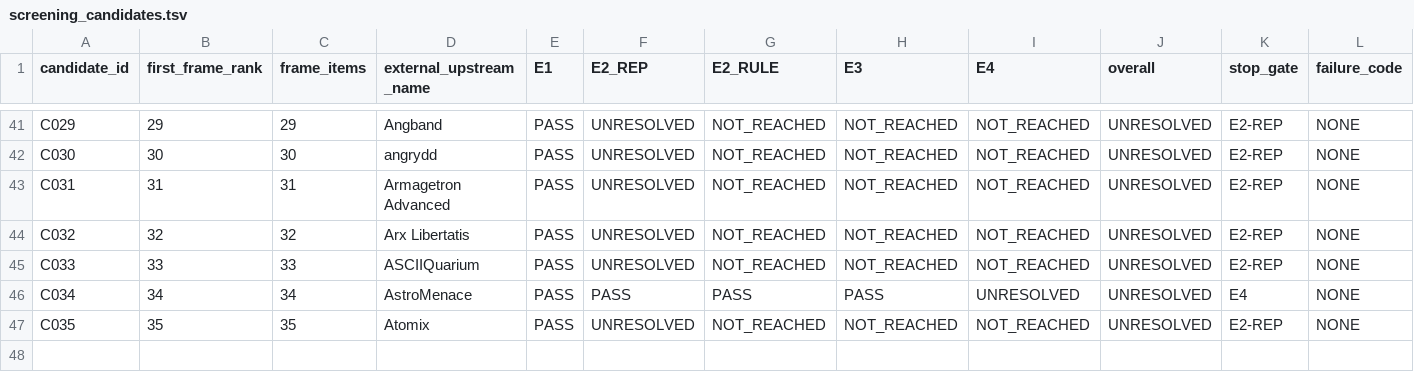
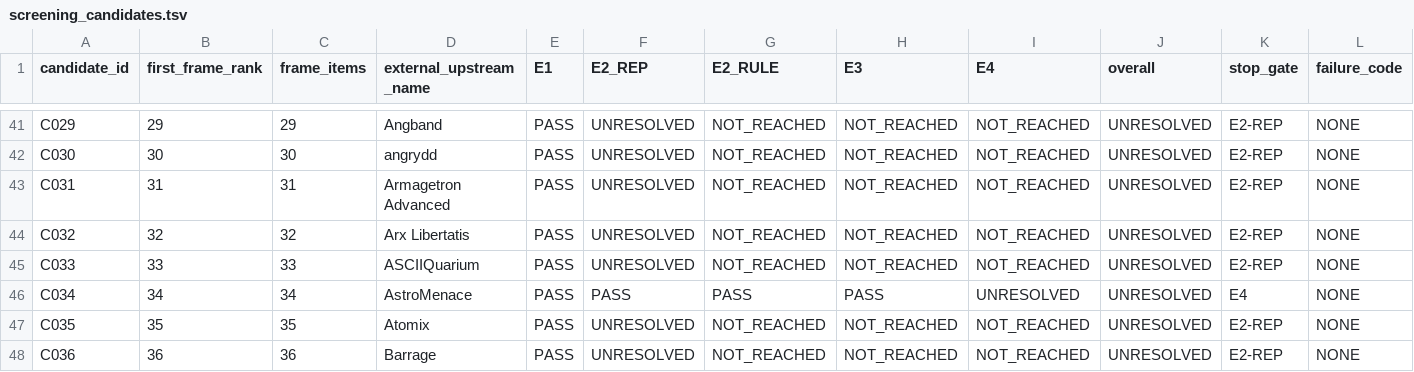
Before and after one commit to rohhj01-droid/red-team-spike, a TSV file: phase3_5/screening_candidates.tsv, drawn as a sheet; only a part is shown, gaps mark what is left out; rows hold the shown columns only; the diff names each change by its address in the sheet, - before the commit and + after, or states it on an @@ line.

Commit message:
Phase 3.5 rank 36 (games/barrage): UNRESOLVED at E2-REP
Both admitted starting points observed and determinately answered.

  lgames.sourceforge.io/?project=Barrage (HOMEPAGE) -- 200. Navigation
  is News, Downloads, About, FAQ, Contact, Donate, "SF Project", plus
  a Games menu. None is a Source/Code/Repository/Development link, so
  step 2 has no target.

  Two links named because each could be mistaken for one:
    "SF Project" -> sf.net/projects/lgames, a generic project hub.
    C007 settled that a hub is not a repository root, and the label is
    not among the four either. Not followed.
    "Downloads" -> ./downloads.php. Not among the four; QA-17 settled
    that "source distribution" may not widen the whitelist. Not
    followed.
    The Games menu's own "Barrage" entry points at ./Barrage, which is
    not in the frozen metadata and is not one of the four. Not
    followed.

  downloads.sourceforge.net/sourceforge/lgames/ (SITES) -- 404 twice,
  154-byte body, with the landing page at 200 at the same moment.
  Observed rather than predicted from URL shape, per C018.

  PASS not established   neither surface established a canonical-source
                         designation
  FAIL not established   a project page with no source link and an
                         archive path returning 404 do not demonstrate
                         that upstream designates none
  E2REP-NO-SOURCE        not established; the 404 is evidence about
                         that endpoint and bears on nothing else

Unlike C035, both starting points were determinately answered, so no
surface is left unobserved and the outcome is a shape the criteria do
not describe rather than a transport failure --
PI-UNCLASSIFIED-SHAPE, not PI-TRANSPORT-INDETERMINATE.

Ledger: ELIGIBLE 3 / REJECTED 3 / UNRESOLVED 41. Next rank: 37. 80 remain.

```diff
--- a/phase3_5/screening_candidates.tsv
+++ b/phase3_5/screening_candidates.tsv
+row 48: C036 | 36 | 36 | Barrage | PASS | UNRESOLVED | NOT_REACHED | NOT_REACHED | NOT_REACHED | UNRESOLVED | E2-REP | NONE
```
Also changed, not shown: phase3_5/screening_frame_items.tsv, 1 other file.
